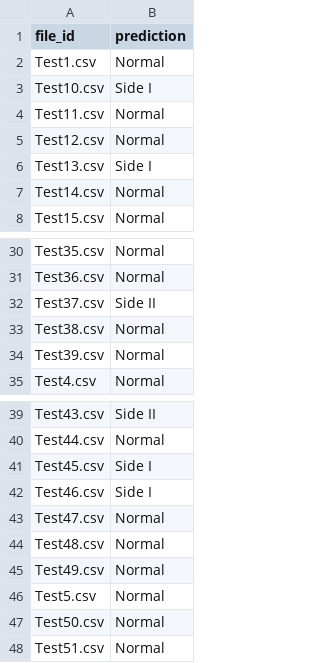
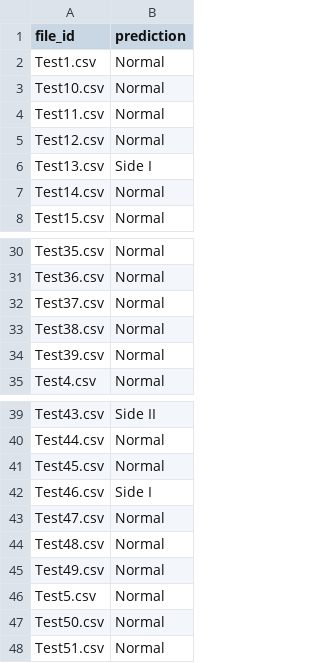
Before and after one commit to MattArdi/nebula_2026, a CSV file: predictions/v4/rail_predictions.csv, drawn as a sheet; only a part is shown, gaps mark what is left out.

```diff
--- a/predictions/v4/rail_predictions.csv
+++ b/predictions/v4/rail_predictions.csv
@@ -2,3 +2,3 @@ file_id,prediction
 Test1.csv,Normal
-Test10.csv,Side I
+Test10.csv,Normal
 Test11.csv,Normal
@@ -31,3 +31,3 @@ Test35.csv,Normal
 Test36.csv,Normal
-Test37.csv,Side II
+Test37.csv,Normal
 Test38.csv,Normal
@@ -40,3 +40,3 @@ Test43.csv,Side II
 Test44.csv,Normal
-Test45.csv,Side I
+Test45.csv,Normal
 Test46.csv,Side I
```
Also changed, not shown: 2 other files.
